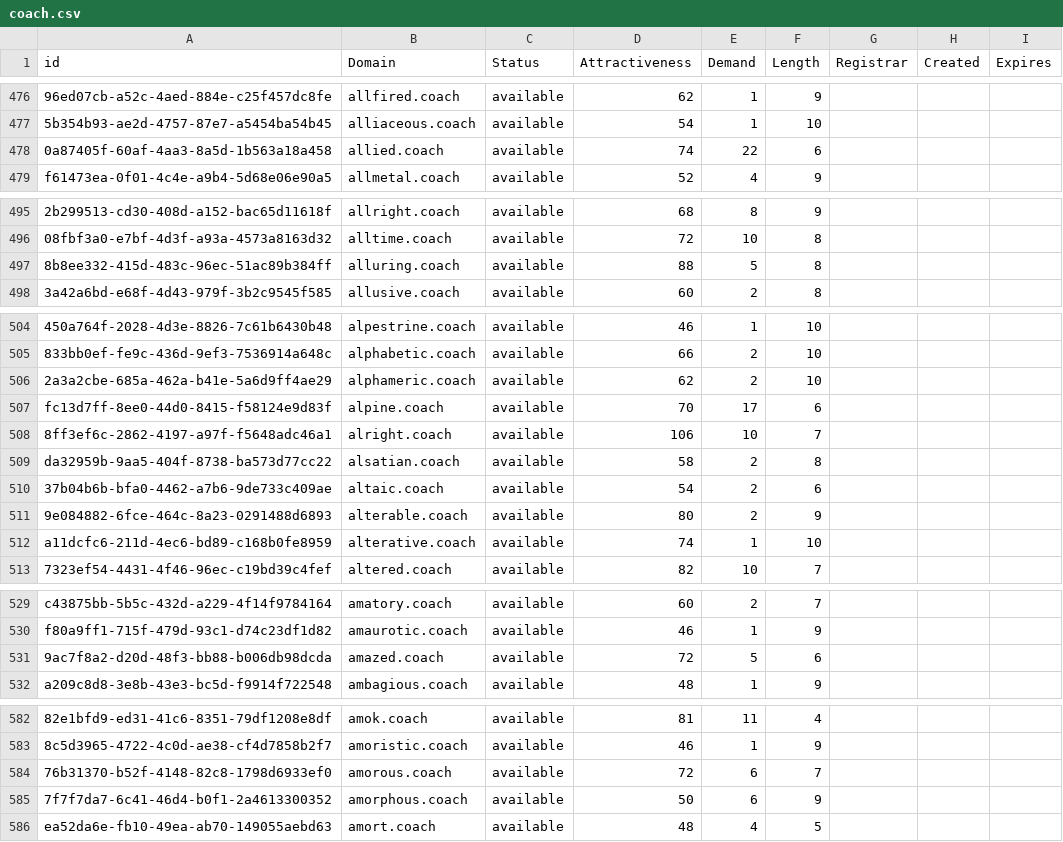
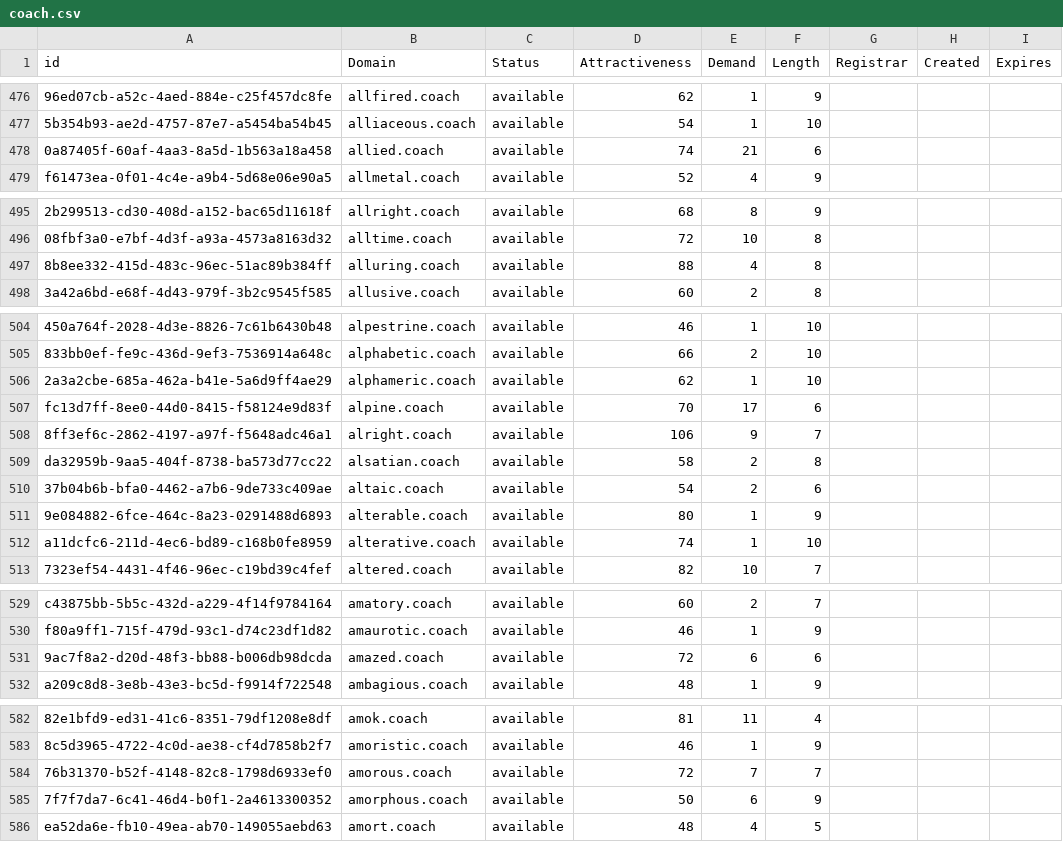
Before and after one commit to UniqueDomains/coach-oneword-domains, a CSV file: coach.csv, drawn as a sheet; only a part is shown, gaps mark what is left out; the diff covers the shown part only; the diff names each change by its address in the sheet, - before the commit and + after, or states it on an @@ line.

Commit message:
Domains update

```diff
--- a/coach.csv
+++ b/coach.csv
-E478 (Demand): 22
+E478 (Demand): 21
-E497 (Demand): 5
+E497 (Demand): 4
-E506 (Demand): 2
+E506 (Demand): 1
-E508 (Demand): 10
+E508 (Demand): 9
-E511 (Demand): 2
+E511 (Demand): 1
-E531 (Demand): 5
+E531 (Demand): 6
-E584 (Demand): 6
+E584 (Demand): 7
```
Also changed, not shown: 5 edited cells elsewhere in this file, 1 other file.
